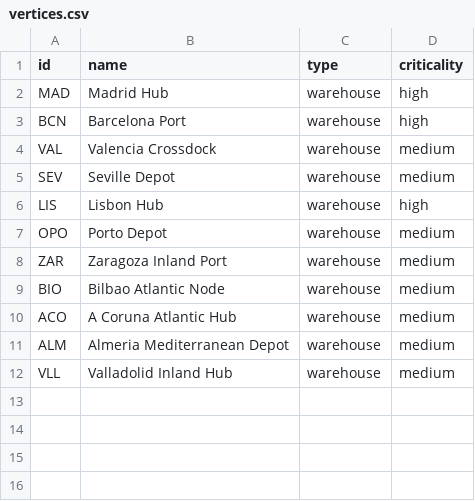
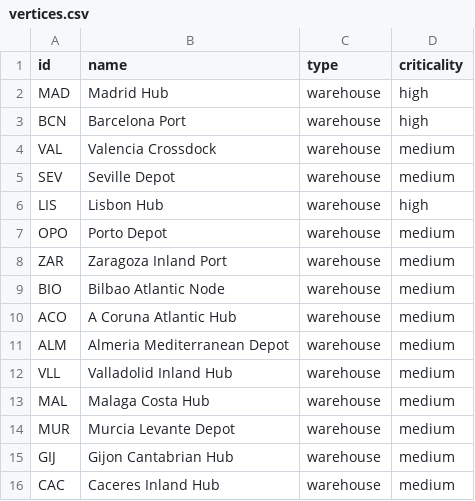
Before and after one commit to raulsistemasydesarrollo/KDD-Ingenieria-de-datos, a CSV file: data/graph/vertices.csv, drawn as a sheet; the diff names each change by its address in the sheet, - before the commit and + after, or states it on an @@ line.

```diff
--- a/data/graph/vertices.csv
+++ b/data/graph/vertices.csv
+row 13: MAL | Malaga Costa Hub | warehouse | medium
+row 14: MUR | Murcia Levante Depot | warehouse | medium
+row 15: GIJ | Gijon Cantabrian Hub | warehouse | medium
+row 16: CAC | Caceres Inland Hub | warehouse | medium
```
Also changed, not shown: data/graph/edges.csv, data/master/vehicles.csv, 28 other files.
